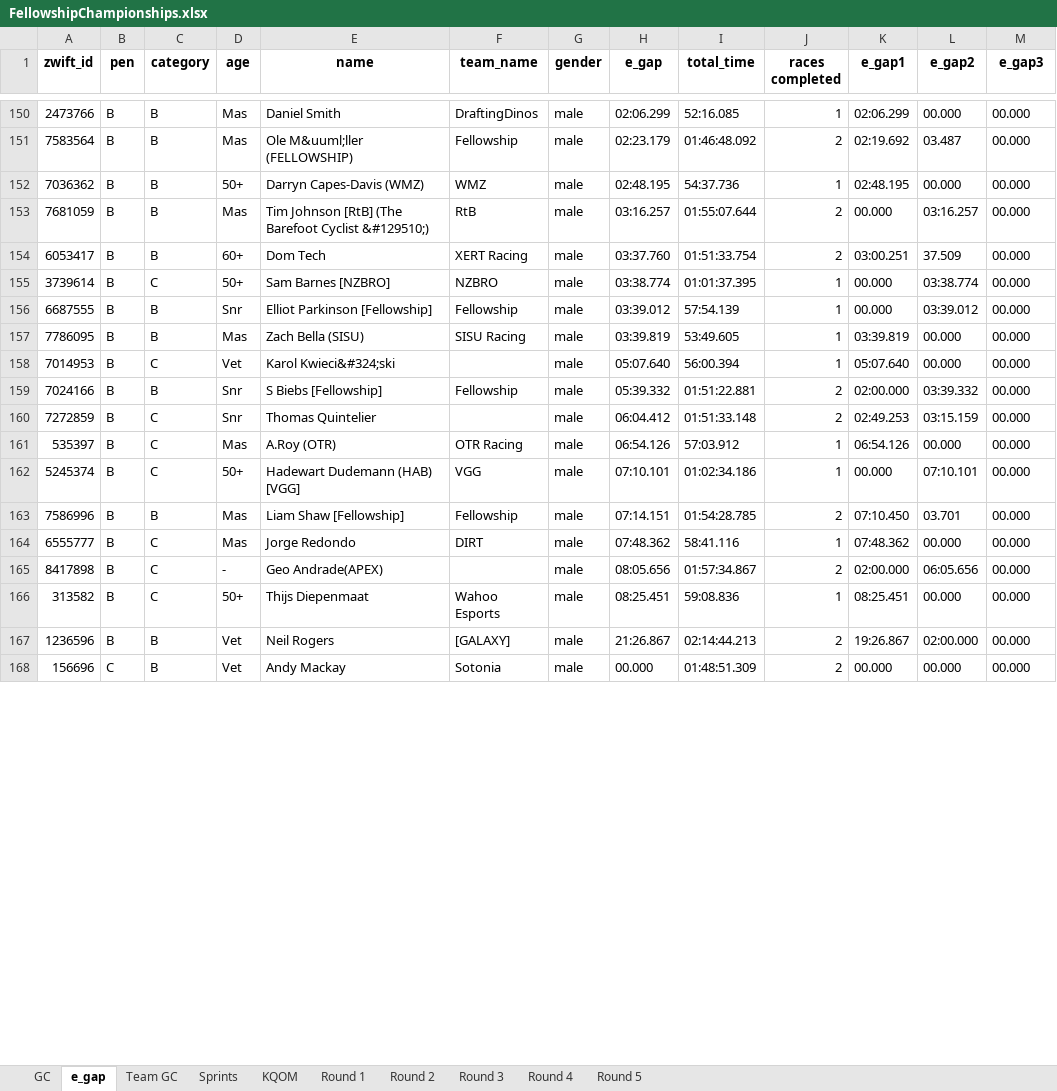
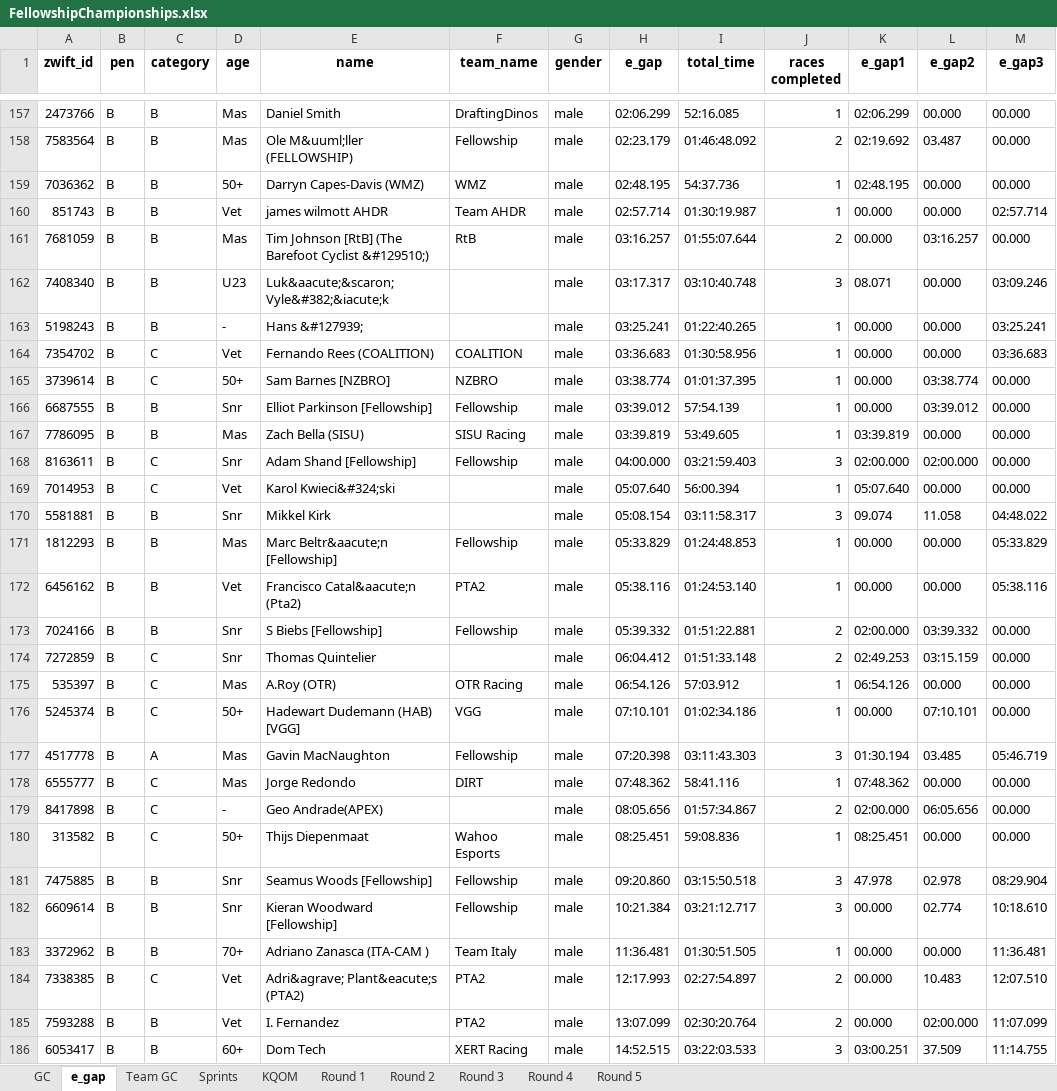
Before and after one commit to gleesonm1/FellowshipRaceSeries, an Excel workbook: FellowshipChampionships/FellowshipChampionships.xlsx, sheet e_gap, drawn as a sheet; only a part is shown, gaps mark what is left out; the shorter side is filled out with more unchanged rows; values as stored, in another font and other column widths than the file's, no borders; removed rows and columns are numbered as before the commit, all else as after; the diff covers the shown part only; the diff names each change by its address in the sheet, - before the commit and + after, or states it on an @@ line.

```diff
--- a/FellowshipChampionships/FellowshipChampionships.xlsx (sheet e_gap)
+++ b/FellowshipChampionships/FellowshipChampionships.xlsx (sheet e_gap)
+row 160: 851743 | B | B | Vet | james wilmott AHDR | Team AHDR | male | 02:57.714 | 01:30:19.987 | 1 | 00.000 | 00.000 | 02:57.714
-row 154: 6053417 | B | B | 60+ | Dom Tech | XERT Racing | male | 03:37.760 | 01:51:33.754 | 2 | 03:00.251 | 37.509 | 00.000
+row 162: 7408340 | B | B | U23 | Luk&aacute;&scaron; Vyle&#382;&iacute;k |  | male | 03:17.317 | 03:10:40.748 | 3 | 08.071 | 00.000 | 03:09.246
+row 163: 5198243 | B | B | - | Hans &#127939; |  | male | 03:25.241 | 01:22:40.265 | 1 | 00.000 | 00.000 | 03:25.241
+row 164: 7354702 | B | C | Vet | Fernando Rees (COALITION) | COALITION | male | 03:36.683 | 01:30:58.956 | 1 | 00.000 | 00.000 | 03:36.683
+row 168: 8163611 | B | C | Snr | Adam Shand [Fellowship] | Fellowship | male | 04:00.000 | 03:21:59.403 | 3 | 02:00.000 | 02:00.000 | 00.000
+row 170: 5581881 | B | B | Snr | Mikkel Kirk |  | male | 05:08.154 | 03:11:58.317 | 3 | 09.074 | 11.058 | 04:48.022
+row 171: 1812293 | B | B | Mas | Marc Beltr&aacute;n [Fellowship] | Fellowship | male | 05:33.829 | 01:24:48.853 | 1 | 00.000 | 00.000 | 05:33.829
+row 172: 6456162 | B | B | Vet | Francisco Catal&aacute;n (Pta2) | PTA2 | male | 05:38.116 | 01:24:53.140 | 1 | 00.000 | 00.000 | 05:38.116
-row 163: 7586996 | B | B | Mas | Liam Shaw [Fellowship] | Fellowship | male | 07:14.151 | 01:54:28.785 | 2 | 07:10.450 | 03.701 | 00.000
+row 177: 4517778 | B | A | Mas | Gavin MacNaughton | Fellowship | male | 07:20.398 | 03:11:43.303 | 3 | 01:30.194 | 03.485 | 05:46.719
+row 181: 7475885 | B | B | Snr | Seamus Woods [Fellowship] | Fellowship | male | 09:20.860 | 03:15:50.518 | 3 | 47.978 | 02.978 | 08:29.904
+row 182: 6609614 | B | B | Snr | Kieran Woodward [Fellowship] | Fellowship | male | 10:21.384 | 03:21:12.717 | 3 | 00.000 | 02.774 | 10:18.610
+row 183: 3372962 | B | B | 70+ | Adriano Zanasca (ITA-CAM ) | Team Italy | male | 11:36.481 | 01:30:51.505 | 1 | 00.000 | 00.000 | 11:36.481
+row 184: 7338385 | B | C | Vet | Adri&agrave; Plant&eacute;s (PTA2) | PTA2 | male | 12:17.993 | 02:27:54.897 | 2 | 00.000 | 10.483 | 12:07.510
+row 185: 7593288 | B | B | Vet | I. Fernandez | PTA2 | male | 13:07.099 | 02:30:20.764 | 2 | 00.000 | 02:00.000 | 11:07.099
+row 186: 6053417 | B | B | 60+ | Dom Tech | XERT Racing | male | 14:52.515 | 03:22:03.533 | 3 | 03:00.251 | 37.509 | 11:14.755
```
Also changed, not shown: 49 added rows, 36 removed rows and 27 edited cells elsewhere in this sheet, sheet Sprints, sheet KQOM, sheet GC, sheet Round 3, sheet Team GC, sheet Round 1.
